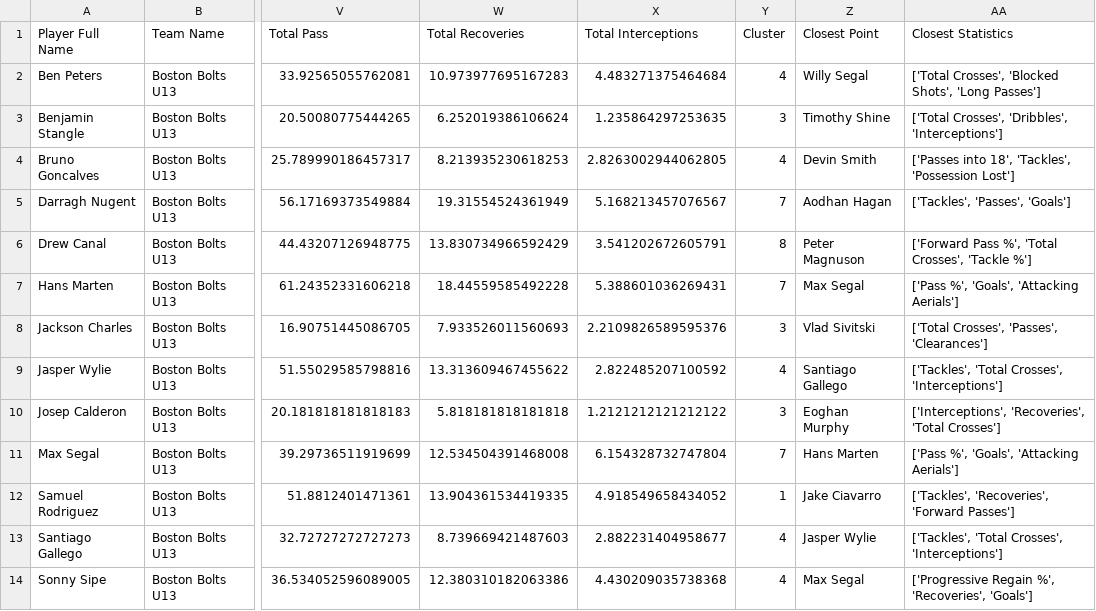
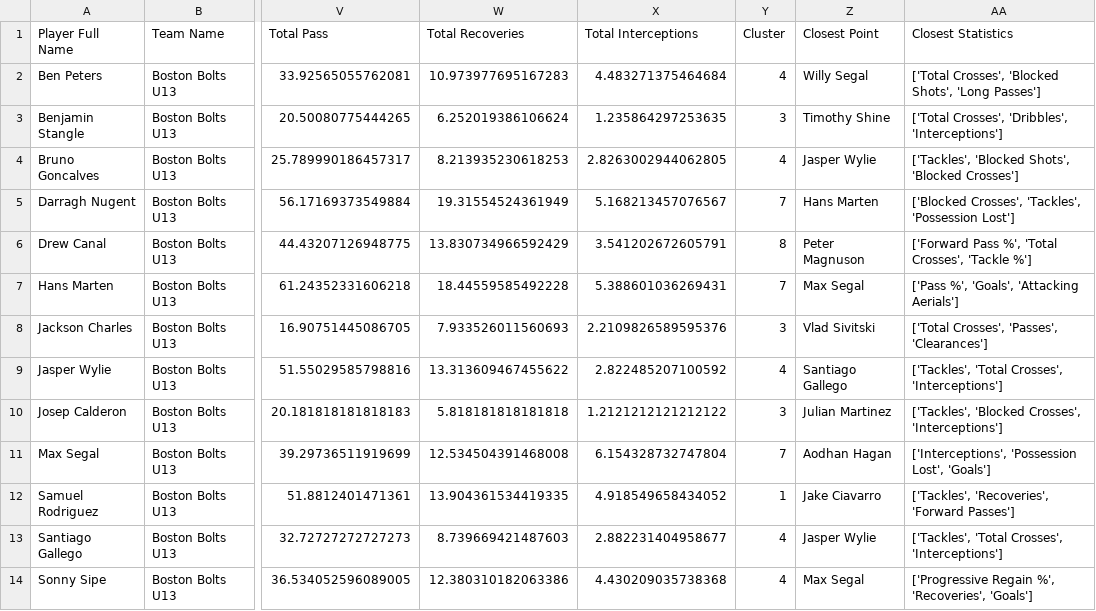
Before and after one commit to naveenelliott/ClusteringApp, a CSV file: EndKMeansClustering.csv, drawn as a sheet; only a part is shown, gaps mark what is left out; the diff covers the shown part only; the diff names each change by its address in the sheet, - before the commit and + after, or states it on an @@ line.

Commit message:
Add files via upload

```diff
--- a/EndKMeansClustering.csv
+++ b/EndKMeansClustering.csv
-Z4 (Closest Point): Devin Smith
+Z4 (Closest Point): Jasper Wylie
-AA4 (Closest Statistics): ['Passes into 18', 'Tackles', 'Possession Lost']
+AA4 (Closest Statistics): ['Tackles', 'Blocked Shots', 'Blocked Crosses']
-Z5 (Closest Point): Aodhan Hagan
+Z5 (Closest Point): Hans Marten
-AA5 (Closest Statistics): ['Tackles', 'Passes', 'Goals']
+AA5 (Closest Statistics): ['Blocked Crosses', 'Tackles', 'Possession Lost']
-Z10 (Closest Point): Eoghan Murphy
+Z10 (Closest Point): Julian Martinez
-AA10 (Closest Statistics): ['Interceptions', 'Recoveries', 'Total Crosses']
+AA10 (Closest Statistics): ['Tackles', 'Blocked Crosses', 'Interceptions']
-Z11 (Closest Point): Hans Marten
+Z11 (Closest Point): Aodhan Hagan
-AA11 (Closest Statistics): ['Pass %', 'Goals', 'Attacking Aerials']
+AA11 (Closest Statistics): ['Interceptions', 'Possession Lost', 'Goals']
```
Also changed, not shown: 28 edited cells elsewhere in this file.
